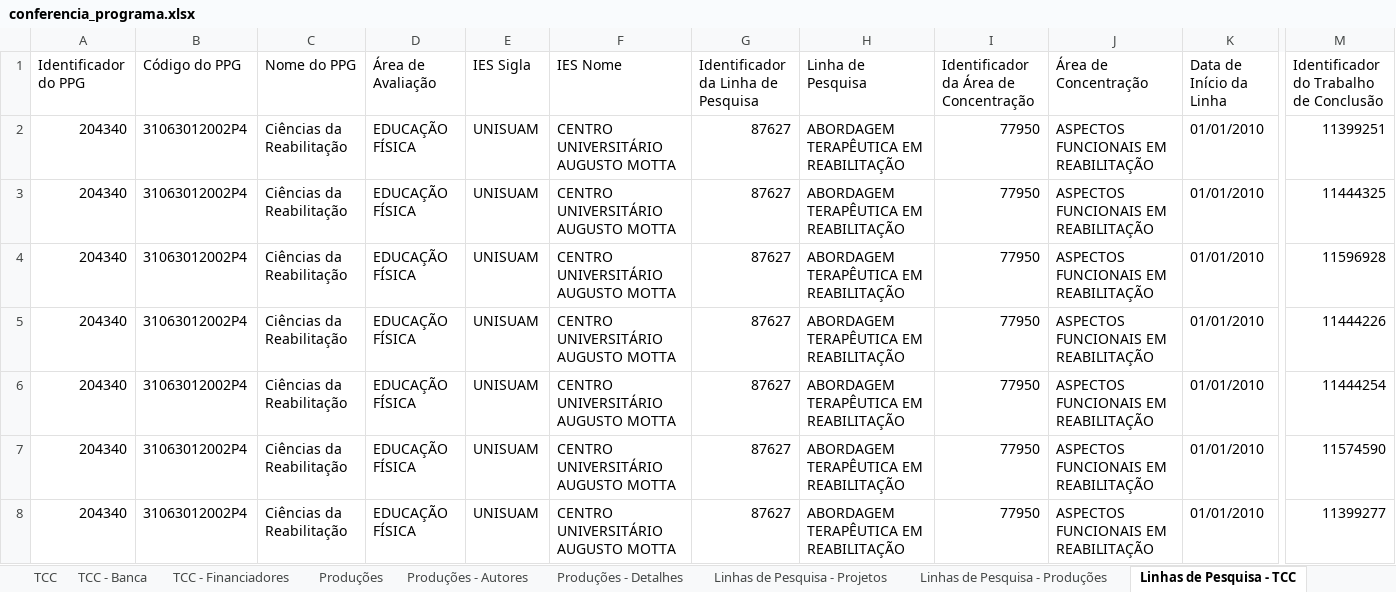
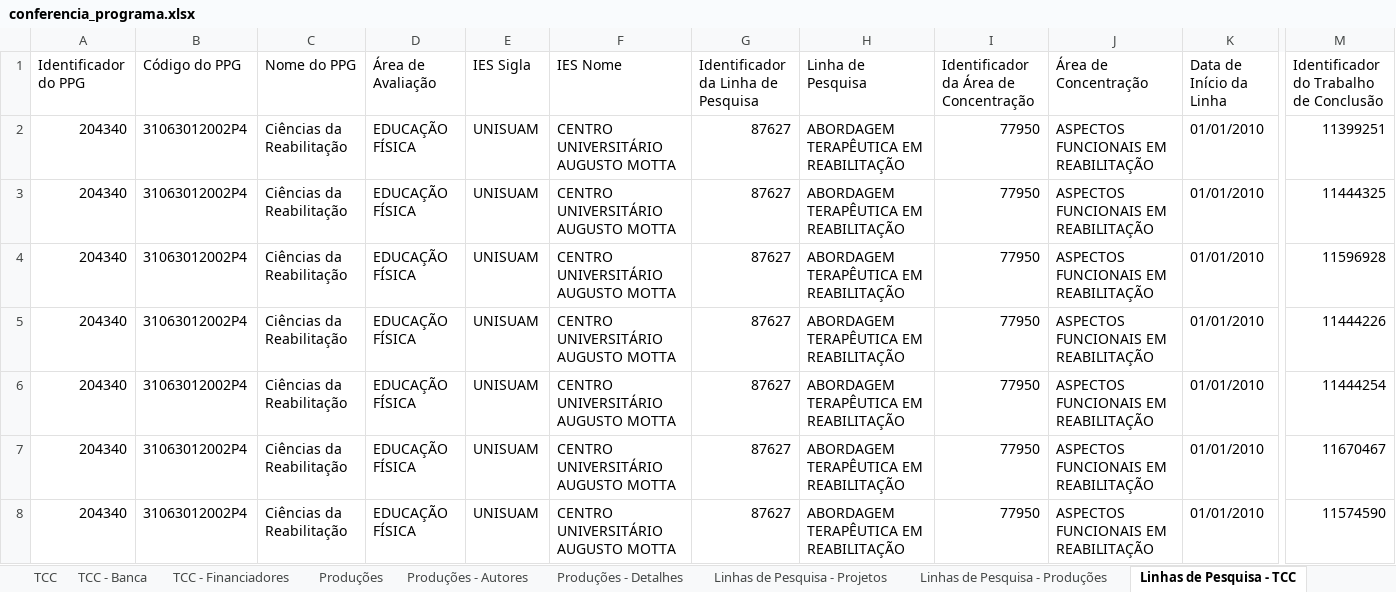
Before and after one commit to ppgcr-unisuam/observatoriocr, an Excel workbook: Sucupira/2022/conferencia_programa.xlsx, sheet Linhas de Pesquisa - TCC, drawn as a sheet; only a part is shown, gaps mark what is left out; the shorter side is filled out with more unchanged rows; values as stored, in another font and other column widths than the file's, no borders; rows hold the shown columns only; the diff covers the shown part only; the diff names each change by its address in the sheet, - before the commit and + after, or states it on an @@ line.

```diff
--- a/Sucupira/2022/conferencia_programa.xlsx (sheet Linhas de Pesquisa - TCC)
+++ b/Sucupira/2022/conferencia_programa.xlsx (sheet Linhas de Pesquisa - TCC)
+row 7: 204340 | 31063012002P4 | Ciências da Reabilitação | EDUCAÇÃO FÍSICA | UNISUAM | CENTRO UNIVERSITÁRIO AUGUSTO MOTTA | 87627 | ABORDAGEM TERAPÊUTICA EM REABILITAÇÃO | 77950 | ASPECTOS FUNCIONAIS EM REABILITAÇÃO | 01/01/2010 | 11670467
```
Also changed, not shown: 2 added rows elsewhere in this sheet, sheet TCC - Financiadores, sheet TCC - Banca, sheet TCC, sheet Egressos, sheet Participante Externo, sheet Projetos - Membros, 3 more sheets, PPG/Convênios.xlsx, Sucupira/2020/conferencia_programa.xlsx, 39 other files.
